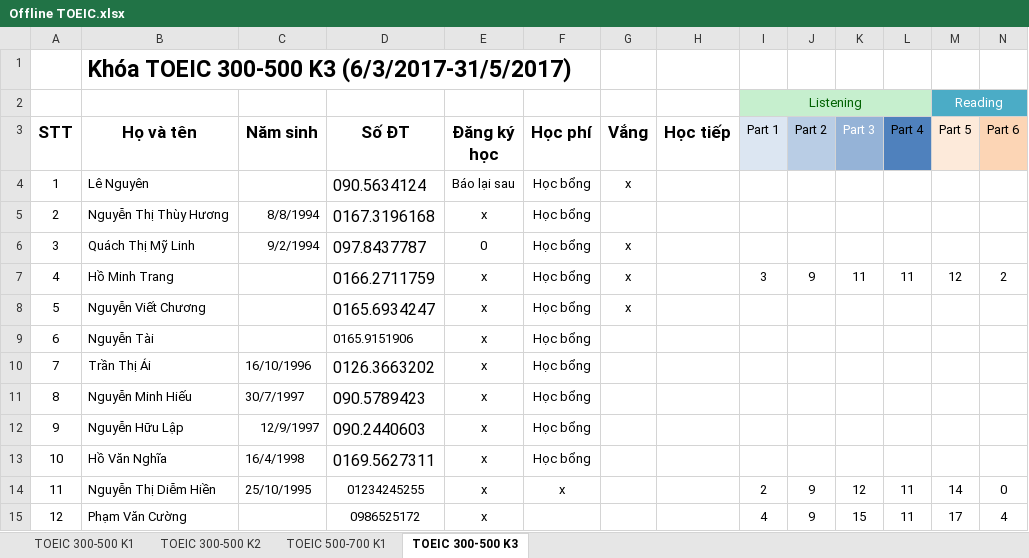
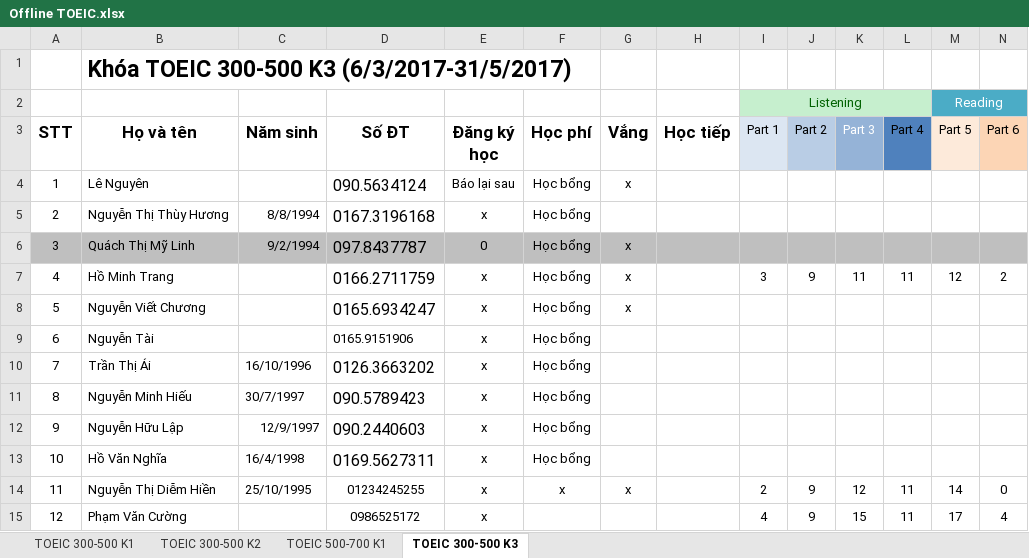
Before and after one commit to dhphong87/Success, an Excel workbook: Danh Sach Lop/Offline TOEIC.xlsx, sheet TOEIC 300-500 K3, drawn as a sheet; only a part is shown; values as stored, in another font and other column widths than the file's, no borders; the diff covers the shown part only; the diff names each change by its address in the sheet, - before the commit and + after, or states it on an @@ line.

```diff
--- a/Danh Sach Lop/Offline TOEIC.xlsx (sheet TOEIC 300-500 K3)
+++ b/Danh Sach Lop/Offline TOEIC.xlsx (sheet TOEIC 300-500 K3)
-A6:N6 fill: none
+A6:N6 fill: #BFBFBF
-G14 (Vắng): (empty)
+G14 (Vắng): x
```
Also changed, not shown: cell formats elsewhere in this sheet.
